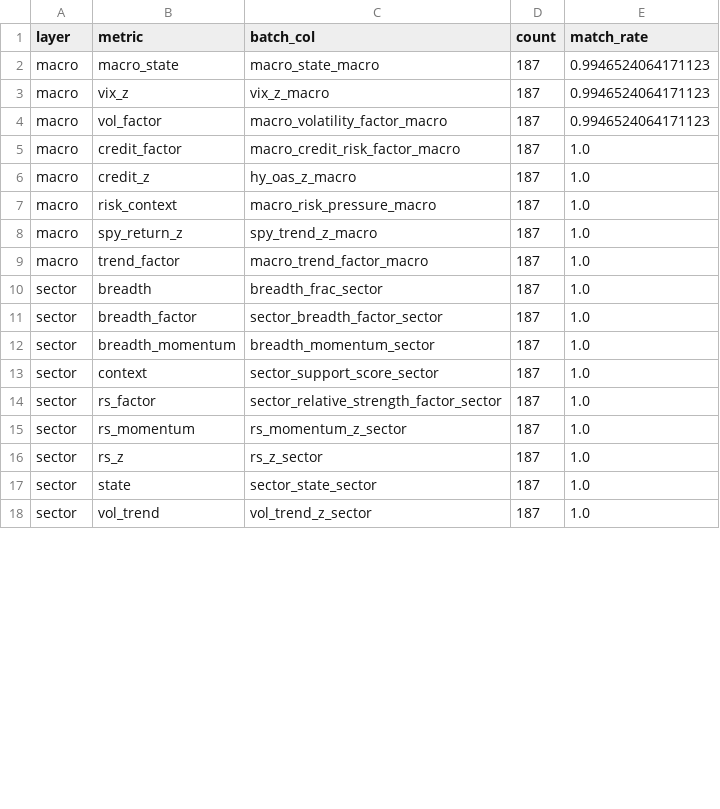
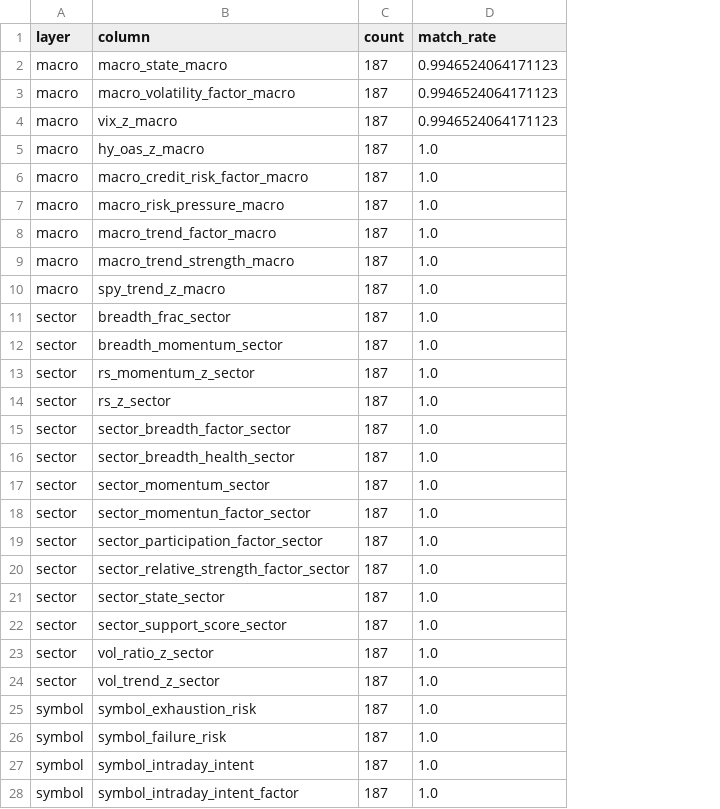
Before and after one commit to zmm021/alpha-research, a CSV file: pipeline/validation_columns_summary.csv, drawn as a sheet; only a part is shown; removed rows and columns are numbered as before the commit, all else as after; the diff covers the shown part only; the diff names each change by its address in the sheet, - before the commit and + after, or states it on an @@ line.

```diff
--- a/pipeline/validation_columns_summary.csv
+++ b/pipeline/validation_columns_summary.csv
-column B (metric), rows 2-3: macro_state | vix_z; row 5: credit_factor; rows 7-8: risk_context | spy_return_z; row 10: breadth; row 12: breadth_momentum; rows 15-18: rs_momentum | rs_z | state | vol_trend
-B1: batch_col
+B1: column
@@ row 4 moved to row 3: macro @@
@@ row 6 moved to row 5: macro @@
@@ row 9 moved to row 8: macro @@
+row 9: macro | macro_trend_strength_macro | 187 | 1.0
@@ row 11 moved to row 15: sector @@
+row 16: sector | sector_breadth_health_sector | 187 | 1.0
+row 17: sector | sector_momentum_sector | 187 | 1.0
+row 18: sector | sector_momentun_factor_sector | 187 | 1.0
+row 19: sector | sector_participation_factor_sector | 187 | 1.0
@@ row 14 moved to row 20: sector @@
@@ row 13 moved to row 22: sector @@
+row 23: sector | vol_ratio_z_sector | 187 | 1.0
+row 25: symbol | symbol_exhaustion_risk | 187 | 1.0
+row 26: symbol | symbol_failure_risk | 187 | 1.0
+row 27: symbol | symbol_intraday_intent | 187 | 1.0
+row 28: symbol | symbol_intraday_intent_factor | 187 | 1.0
```
Also changed, not shown: 25 added rows and 4 edited cells elsewhere in this file, 5 other files.
